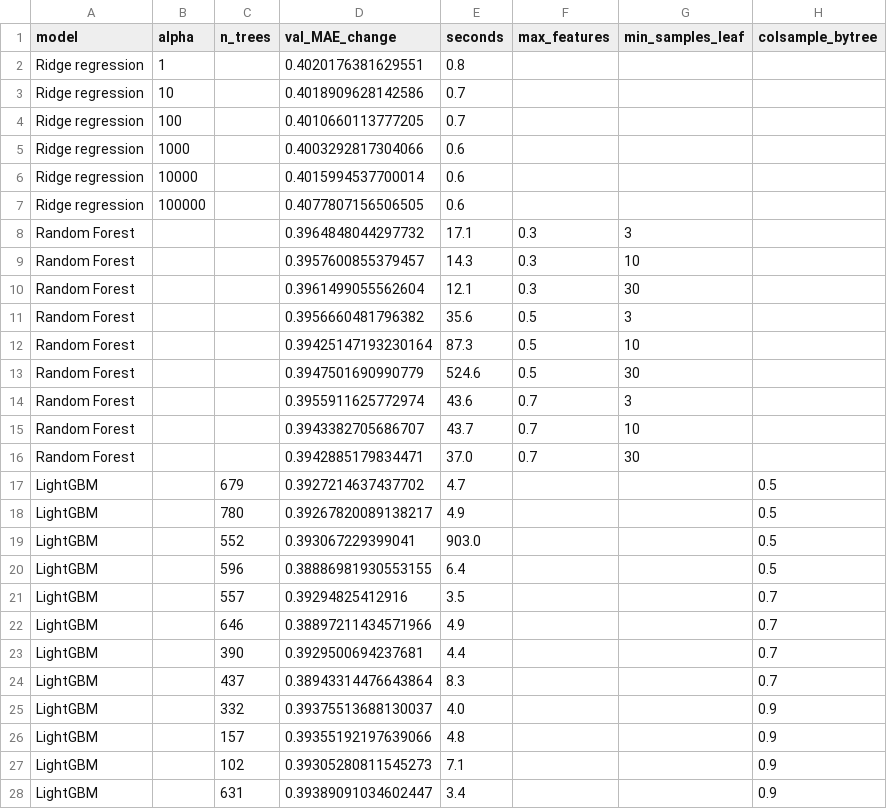
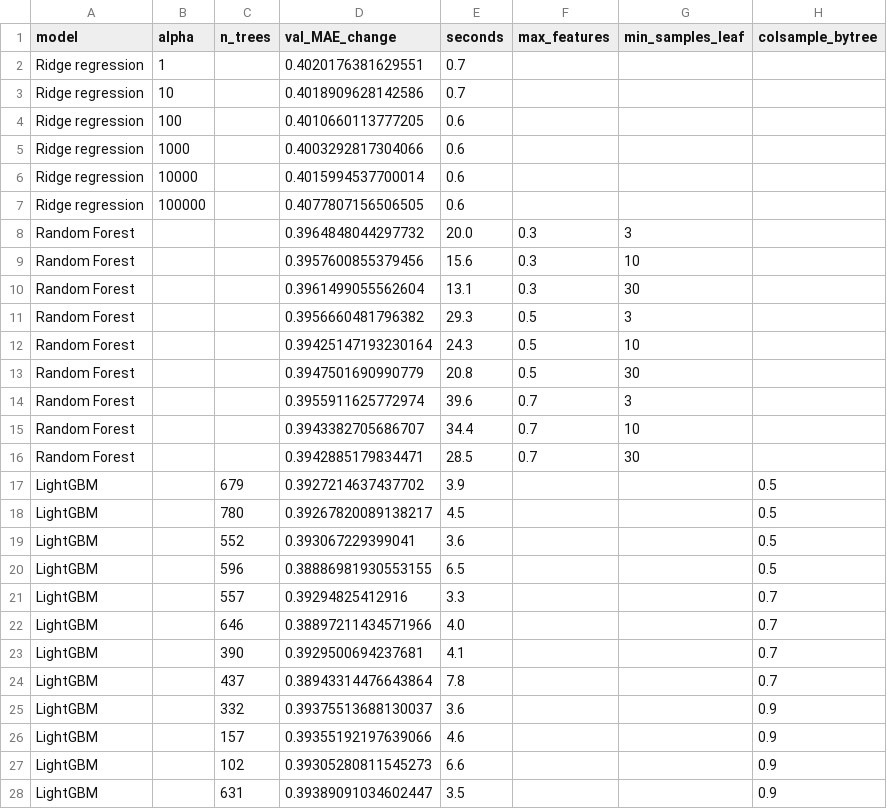
Before and after one commit to t-raisa/football-market-value, a CSV file: reference_results/table11_tuning_log.csv, drawn as a sheet; only a part is shown; the diff covers the shown part only; the diff names each change by its address in the sheet, - before the commit and + after, or states it on an @@ line.

```diff
--- a/reference_results/table11_tuning_log.csv
+++ b/reference_results/table11_tuning_log.csv
-E2 (seconds): 0.8
+E2 (seconds): 0.7
-E4 (seconds): 0.7
+E4 (seconds): 0.6
-E8 (seconds): 17.1
+E8 (seconds): 20.0
-D9 (val_MAE_change): 0.3957600855379457
+D9 (val_MAE_change): 0.3957600855379456
-E9 (seconds): 14.3
+E9 (seconds): 15.6
-E10 (seconds): 12.1
+E10 (seconds): 13.1
-E11 (seconds): 35.6
+E11 (seconds): 29.3
-E12 (seconds): 87.3
+E12 (seconds): 24.3
-E13 (seconds): 524.6
+E13 (seconds): 20.8
-E14 (seconds): 43.6
+E14 (seconds): 39.6
-E15 (seconds): 43.7
+E15 (seconds): 34.4
-E16 (seconds): 37.0
+E16 (seconds): 28.5
-E17 (seconds): 4.7
+E17 (seconds): 3.9
-E18 (seconds): 4.9
+E18 (seconds): 4.5
-E19 (seconds): 903.0
+E19 (seconds): 3.6
-E20 (seconds): 6.4
+E20 (seconds): 6.5
-E21 (seconds): 3.5
+E21 (seconds): 3.3
-E22 (seconds): 4.9
+E22 (seconds): 4.0
-E23 (seconds): 4.4
+E23 (seconds): 4.1
-E24 (seconds): 8.3
+E24 (seconds): 7.8
-E25 (seconds): 4.0
+E25 (seconds): 3.6
-E26 (seconds): 4.8
+E26 (seconds): 4.6
-E27 (seconds): 7.1
+E27 (seconds): 6.6
-E28 (seconds): 3.4
+E28 (seconds): 3.5
```
Also changed, not shown: 22 edited cells elsewhere in this file, reference_results/table36_without_snapshot_features.csv, results/table36_without_snapshot_features.csv, 19 other files.
